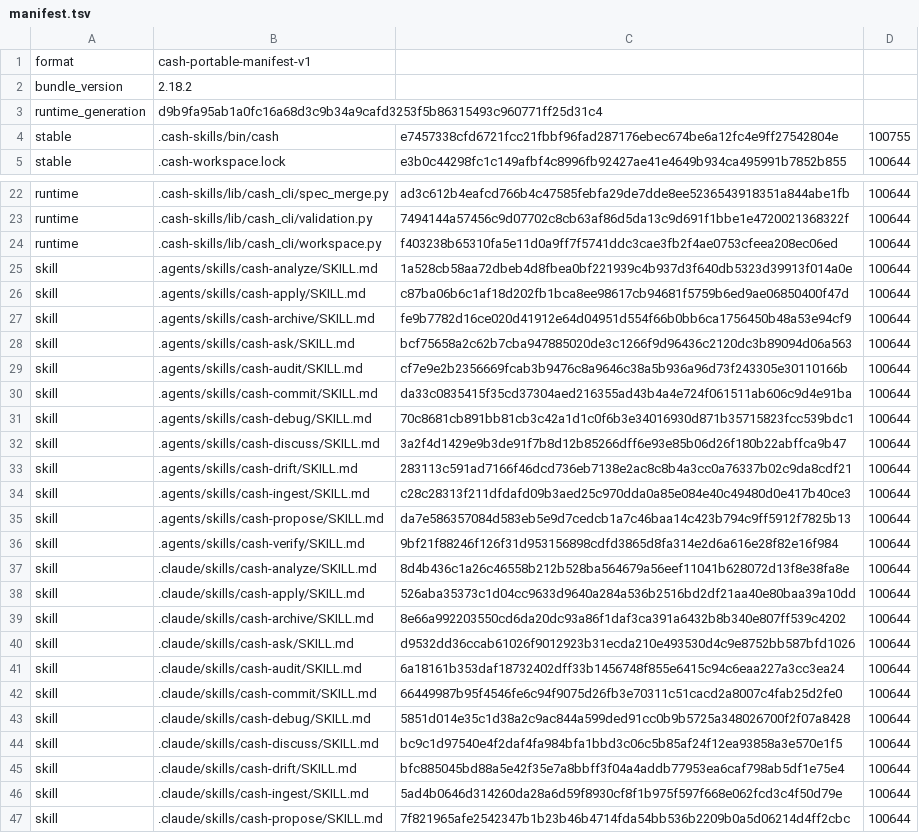
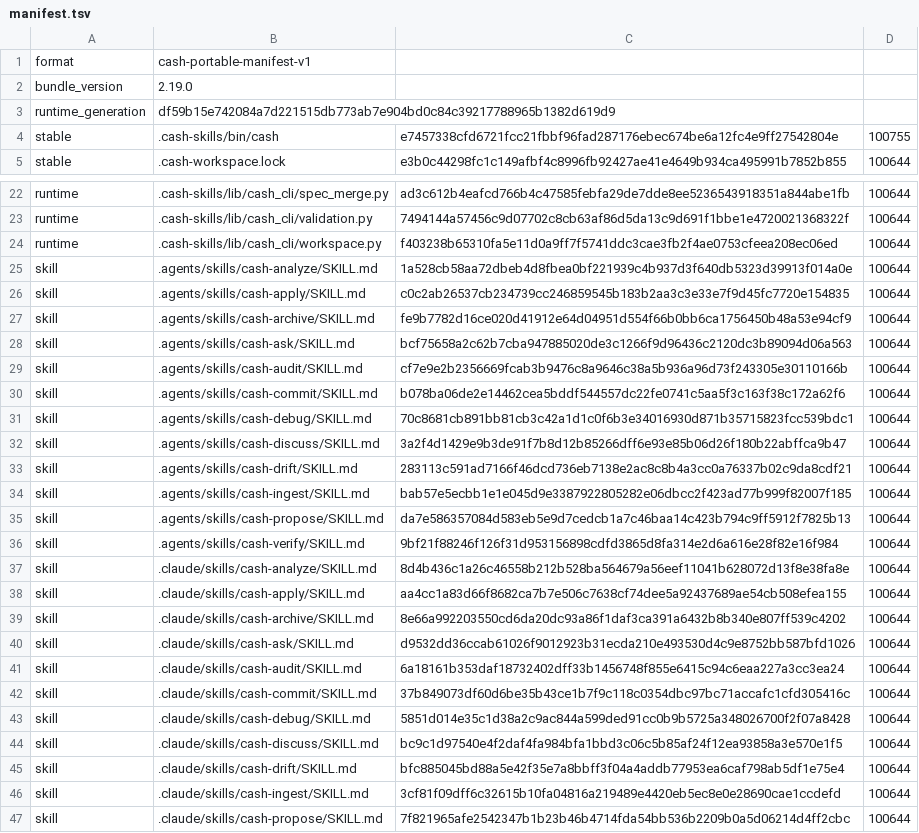
Before and after one commit to cashwu/Agentflow-SDD, a TSV file: .cash-skills/manifest.tsv, drawn as a sheet; only a part is shown, gaps mark what is left out; the diff covers the shown part only.

Commit message:
fix(cash): 明確記錄平行任務歸屬並完善 commit 與 ingest 流程

```diff
--- a/.cash-skills/manifest.tsv
+++ b/.cash-skills/manifest.tsv
@@ -1,4 +1,4 @@
 format	cash-portable-manifest-v1
-bundle_version	2.18.2
-runtime_generation	d9b9fa95ab1a0fc16a68d3c9b34a9cafd3253f5b86315493c960771ff25d31c4
+bundle_version	2.19.0
+runtime_generation	df59b15e742084a7d221515db773ab7e904bd0c84c39217788965b1382d619d9
 stable	.cash-skills/bin/cash	e7457338cfd6721fcc21fbbf96fad287176ebec674be6a12fc4e9ff27542804e	100755
@@ -25,3 +25,3 @@ runtime	.cash-skills/lib/cash_cli/workspace.py	f403238b65310fa5e11d0a9ff7f5741dd
 skill	.agents/skills/cash-analyze/SKILL.md	1a528cb58aa72dbeb4d8fbea0bf221939c4b937d3f640db5323d39913f014a0e	100644
-skill	.agents/skills/cash-apply/SKILL.md	c87ba06b6c1af18d202fb1bca8ee98617cb94681f5759b6ed9ae06850400f47d	100644
+skill	.agents/skills/cash-apply/SKILL.md	c0c2ab26537cb234739cc246859545b183b2aa3c3e33e7f9d45fc7720e154835	100644
 skill	.agents/skills/cash-archive/SKILL.md	fe9b7782d16ce020d41912e64d04951d554f66b0bb6ca1756450b48a53e94cf9	100644
@@ -29,3 +29,3 @@ skill	.agents/skills/cash-ask/SKILL.md	bcf75658a2c62b7cba947885020de3c1266f9d964
 skill	.agents/skills/cash-audit/SKILL.md	cf7e9e2b2356669fcab3b9476c8a9646c38a5b936a96d73f243305e30110166b	100644
-skill	.agents/skills/cash-commit/SKILL.md	da33c0835415f35cd37304aed216355ad43b4a4e724f061511ab606c9d4e91ba	100644
+skill	.agents/skills/cash-commit/SKILL.md	b078ba06de2e14462cea5bddf544557dc22fe0741c5aa5f3c163f38c172a62f6	100644
 skill	.agents/skills/cash-debug/SKILL.md	70c8681cb891bb81cb3c42a1d1c0f6b3e34016930d871b35715823fcc539bdc1	100644
@@ -33,3 +33,3 @@ skill	.agents/skills/cash-discuss/SKILL.md	3a2f4d1429e9b3de91f7b8d12b85266dff6e9
 skill	.agents/skills/cash-drift/SKILL.md	283113c591ad7166f46dcd736eb7138e2ac8c8b4a3cc0a76337b02c9da8cdf21	100644
-skill	.agents/skills/cash-ingest/SKILL.md	c28c28313f211dfdafd09b3aed25c970dda0a85e084e40c49480d0e417b40ce3	100644
+skill	.agents/skills/cash-ingest/SKILL.md	bab57e5ecbb1e1e045d9e3387922805282e06dbcc2f423ad77b999f82007f185	100644
 skill	.agents/skills/cash-propose/SKILL.md	da7e586357084d583eb5e9d7cedcb1a7c46baa14c423b794c9ff5912f7825b13	100644
@@ -37,3 +37,3 @@ skill	.agents/skills/cash-verify/SKILL.md	9bf21f88246f126f31d953156898cdfd3865d8
 skill	.claude/skills/cash-analyze/SKILL.md	8d4b436c1a26c46558b212b528ba564679a56eef11041b628072d13f8e38fa8e	100644
-skill	.claude/skills/cash-apply/SKILL.md	526aba35373c1d04cc9633d9640a284a536b2516bd2df21aa40e80baa39a10dd	100644
+skill	.claude/skills/cash-apply/SKILL.md	aa4cc1a83d66f8682ca7b7e506c7638cf74dee5a92437689ae54cb508efea155	100644
 skill	.claude/skills/cash-archive/SKILL.md	8e66a992203550cd6da20dc93a86f1daf3ca391a6432b8b340e807ff539c4202	100644
@@ -41,3 +41,3 @@ skill	.claude/skills/cash-ask/SKILL.md	d9532dd36ccab61026f9012923b31ecda210e4935
 skill	.claude/skills/cash-audit/SKILL.md	6a18161b353daf18732402dff33b1456748f855e6415c94c6eaa227a3cc3ea24	100644
-skill	.claude/skills/cash-commit/SKILL.md	66449987b95f4546fe6c94f9075d26fb3e70311c51cacd2a8007c4fab25d2fe0	100644
+skill	.claude/skills/cash-commit/SKILL.md	37b849073df60d6be35b43ce1b7f9c118c0354dbc97bc71accafc1cfd305416c	100644
 skill	.claude/skills/cash-debug/SKILL.md	5851d014e35c1d38a2c9ac844a599ded91cc0b9b5725a348026700f2f07a8428	100644
@@ -45,3 +45,3 @@ skill	.claude/skills/cash-discuss/SKILL.md	bc9c1d97540e4f2daf4fa984bfa1bbd3c06c5
 skill	.claude/skills/cash-drift/SKILL.md	bfc885045bd88a5e42f35e7a8bbff3f04a4addb77953ea6caf798ab5df1e75e4	100644
-skill	.claude/skills/cash-ingest/SKILL.md	5ad4b0646d314260da28a6d59f8930cf8f1b975f597f668e062fcd3c4f50d79e	100644
+skill	.claude/skills/cash-ingest/SKILL.md	3cf81f09dff6c32615b10fa04816a219489e4420eb5ec8e0e28690cae1ccdefd	100644
 skill	.claude/skills/cash-propose/SKILL.md	7f821965afe2542347b1b23b46b4714fda54bb536b2209b0a5d06214d4ff2cbc	100644
```
Also changed, not shown: 2 edited cells elsewhere in this file, 11 other files.
